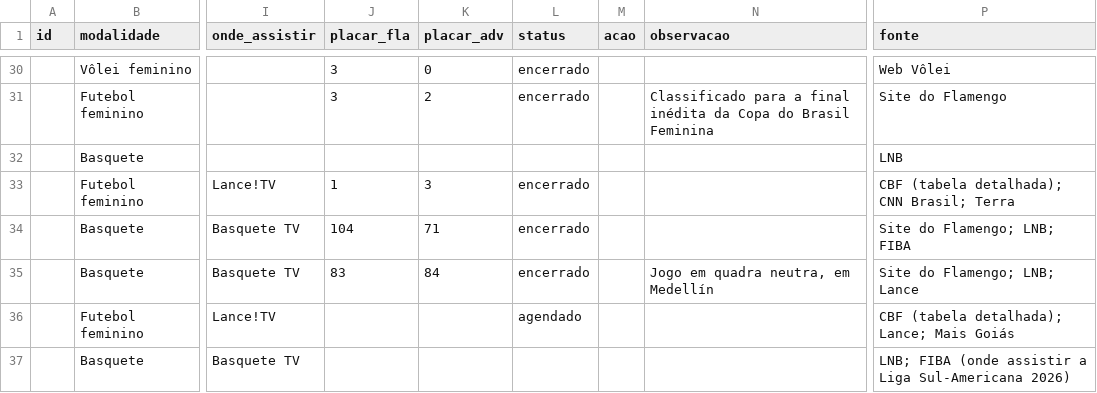
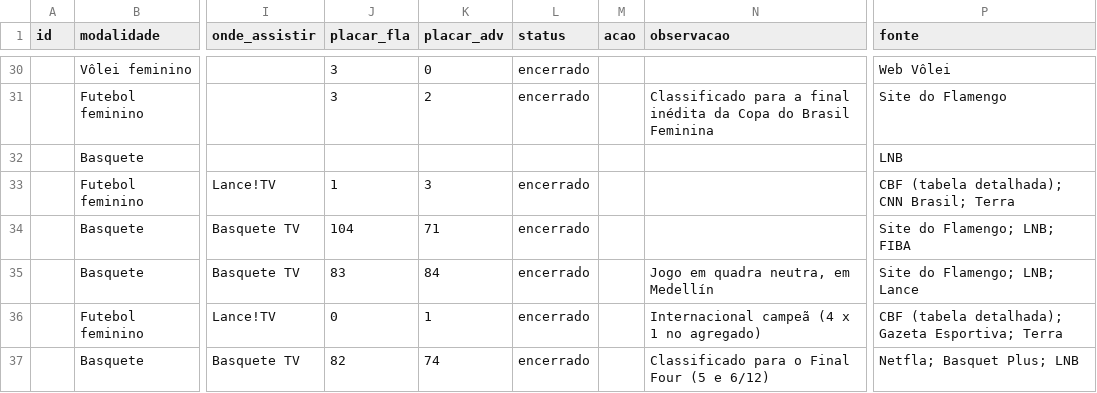
Before and after one commit to rodrigocantanhede-prog/flafan, a CSV file: data/cache-planilha.csv, drawn as a sheet; only a part is shown, gaps mark what is left out; the diff names each change by its address in the sheet, - before the commit and + after, or states it on an @@ line.

```diff
--- a/data/cache-planilha.csv
+++ b/data/cache-planilha.csv
-J36 (placar_fla): (empty)
+J36 (placar_fla): 0
-K36 (placar_adv): (empty)
+K36 (placar_adv): 1
-L36 (status): agendado
+L36 (status): encerrado
-N36 (observacao): (empty)
+N36 (observacao): Internacional campeã (4 x 1 no agregado)
-P36 (fonte): CBF (tabela detalhada); Lance; Mais Goiás
+P36 (fonte): CBF (tabela detalhada); Gazeta Esportiva; Terra
-J37 (placar_fla): (empty)
+J37 (placar_fla): 82
-K37 (placar_adv): (empty)
+K37 (placar_adv): 74
-L37 (status): (empty)
+L37 (status): encerrado
-N37 (observacao): (empty)
+N37 (observacao): Classificado para o Final Four (5 e 6/12)
-P37 (fonte): LNB; FIBA (onde assistir a Liga Sul-Americana 2026)
+P37 (fonte): Netfla; Basquet Plus; LNB
```
Also changed, not shown: 10 other files.
